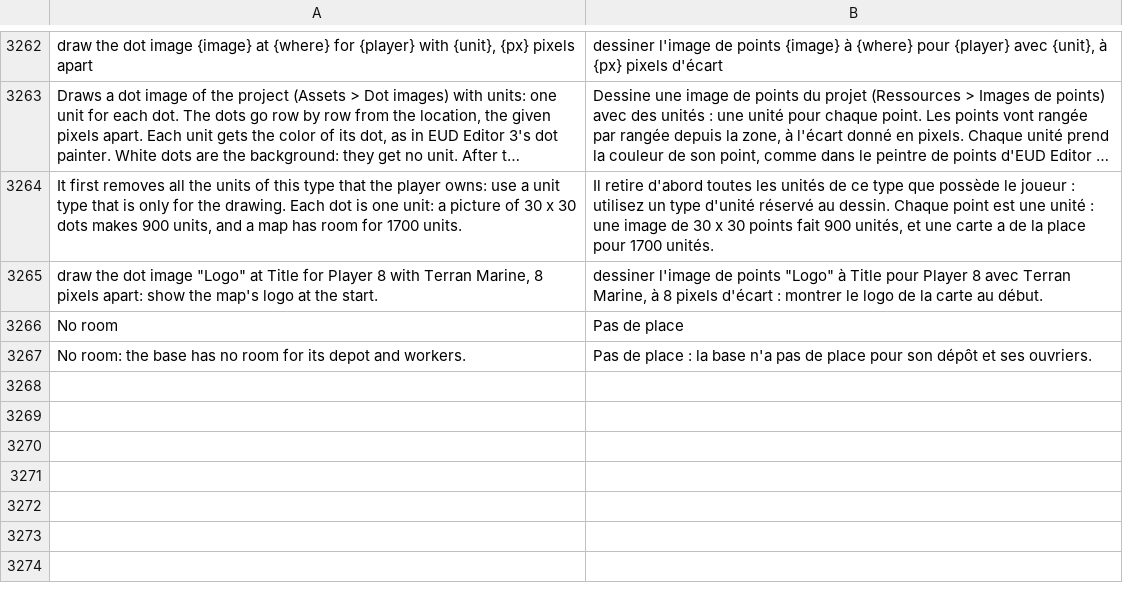
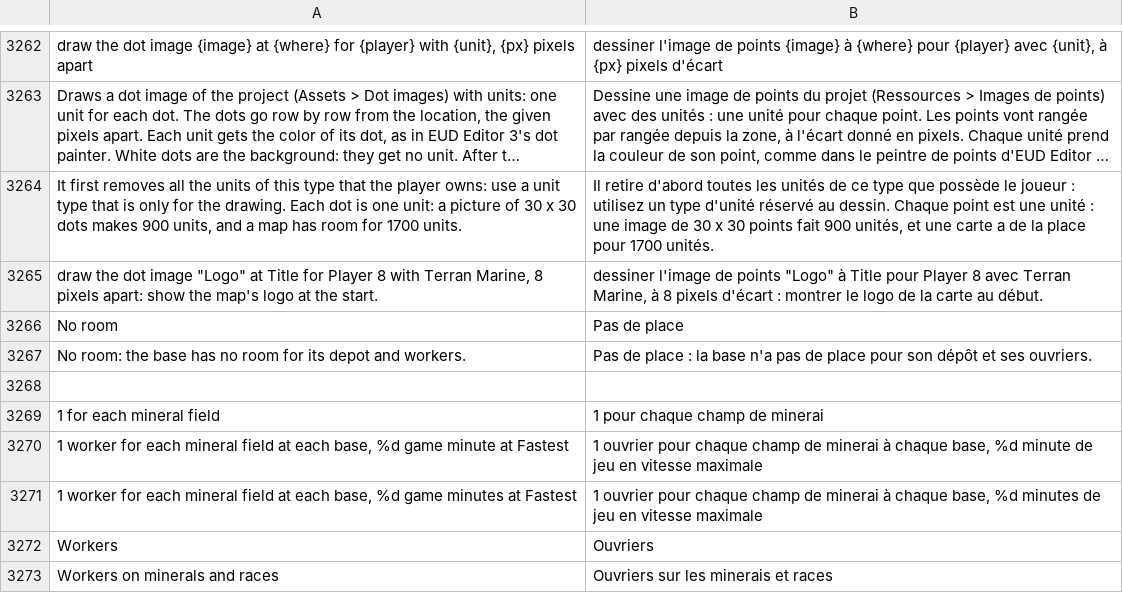
Before and after one commit to stardraft-editor/stardraft, a TSV file: apps/editor/res/lang/fr.tsv, drawn as a sheet; only a part is shown, gaps mark what is left out; long unchanged cells end in ….

```diff
--- a/apps/editor/res/lang/fr.tsv
+++ b/apps/editor/res/lang/fr.tsv
@@ -3267 +3267,7 @@ No room	Pas de place
 No room: the base has no room for its depot and workers.	Pas de place : la base n'a pas de place pour son dépôt et ses ouvriers.
+
+1 for each mineral field	1 pour chaque champ de minerai
+1 worker for each mineral field at each base, %d game minute at Fastest	1 ouvrier pour chaque champ de minerai à chaque base, %d minute de jeu en vitesse maximale
+1 worker for each mineral field at each base, %d game minutes at Fastest	1 ouvrier pour chaque champ de minerai à chaque base, %d minutes de jeu en vitesse maximale
+Workers	Ouvriers
+Workers on minerals and races	Ouvriers sur les minerais et races
```
Also changed, not shown: apps/editor/res/lang/es.tsv, apps/editor/res/lang/ko.tsv, 12 other files.
